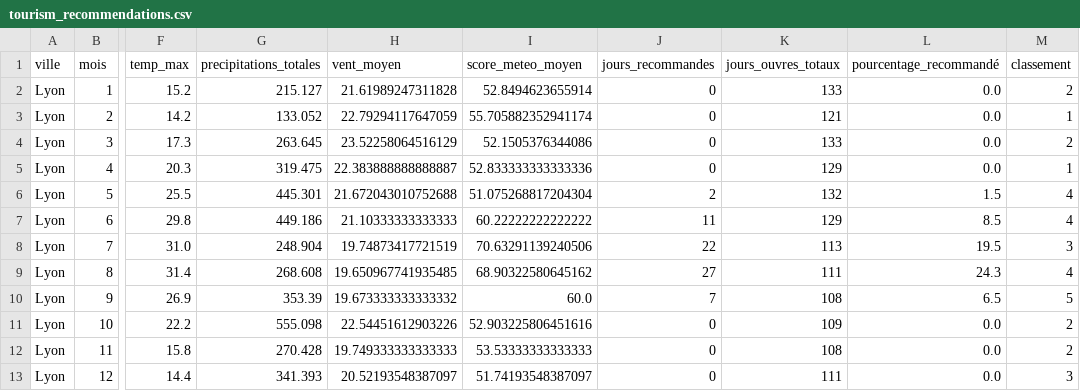
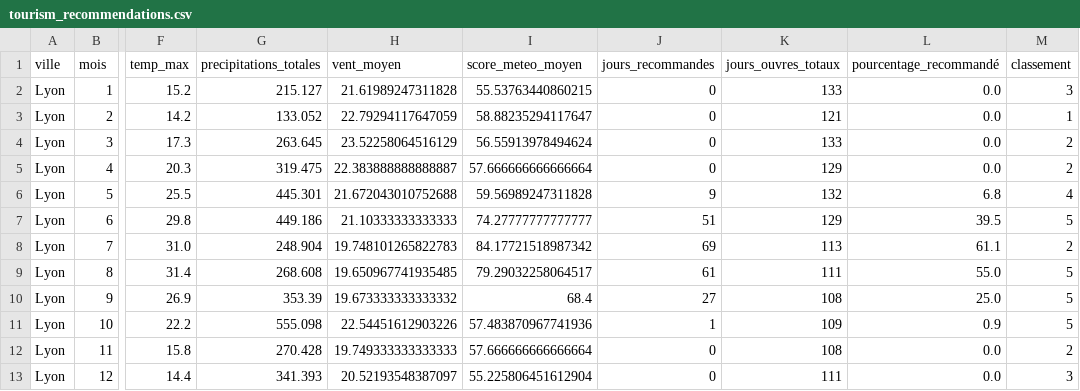
Before and after one commit to Mihajatiana-dev/DONNEES2-dashboard-meteo, a CSV file: dags/data/final/tourism_recommendations.csv, drawn as a sheet; only a part is shown, gaps mark what is left out; the diff covers the shown part only; the diff names each change by its address in the sheet, - before the commit and + after, or states it on an @@ line.

Commit message:
fix: update data

```diff
--- a/dags/data/final/tourism_recommendations.csv
+++ b/dags/data/final/tourism_recommendations.csv
-I2 (score_meteo_moyen): 52.8494623655914
+I2 (score_meteo_moyen): 55.53763440860215
-M2 (classement): 2
+M2 (classement): 3
-I3 (score_meteo_moyen): 55.705882352941174
+I3 (score_meteo_moyen): 58.88235294117647
-I4 (score_meteo_moyen): 52.1505376344086
+I4 (score_meteo_moyen): 56.55913978494624
-I5 (score_meteo_moyen): 52.833333333333336
+I5 (score_meteo_moyen): 57.666666666666664
-M5 (classement): 1
+M5 (classement): 2
-I6 (score_meteo_moyen): 51.075268817204304
+I6 (score_meteo_moyen): 59.56989247311828
-J6 (jours_recommandes): 2
+J6 (jours_recommandes): 9
-L6 (pourcentage_recommandé): 1.5
+L6 (pourcentage_recommandé): 6.8
-I7 (score_meteo_moyen): 60.22222222222222
+I7 (score_meteo_moyen): 74.27777777777777
-J7 (jours_recommandes): 11
+J7 (jours_recommandes): 51
-L7 (pourcentage_recommandé): 8.5
+L7 (pourcentage_recommandé): 39.5
-M7 (classement): 4
+M7 (classement): 5
-H8 (vent_moyen): 19.74873417721519
+H8 (vent_moyen): 19.748101265822783
-I8 (score_meteo_moyen): 70.63291139240506
+I8 (score_meteo_moyen): 84.17721518987342
-J8 (jours_recommandes): 22
+J8 (jours_recommandes): 69
-L8 (pourcentage_recommandé): 19.5
+L8 (pourcentage_recommandé): 61.1
-M8 (classement): 3
+M8 (classement): 2
-I9 (score_meteo_moyen): 68.90322580645162
+I9 (score_meteo_moyen): 79.29032258064517
-J9 (jours_recommandes): 27
+J9 (jours_recommandes): 61
-L9 (pourcentage_recommandé): 24.3
+L9 (pourcentage_recommandé): 55.0
-M9 (classement): 4
+M9 (classement): 5
-I10 (score_meteo_moyen): 60.0
+I10 (score_meteo_moyen): 68.4
-J10 (jours_recommandes): 7
+J10 (jours_recommandes): 27
-L10 (pourcentage_recommandé): 6.5
+L10 (pourcentage_recommandé): 25.0
-I11 (score_meteo_moyen): 52.903225806451616
+I11 (score_meteo_moyen): 57.483870967741936
-J11 (jours_recommandes): 0
+J11 (jours_recommandes): 1
-L11 (pourcentage_recommandé): 0.0
+L11 (pourcentage_recommandé): 0.9
-M11 (classement): 2
+M11 (classement): 5
-I12 (score_meteo_moyen): 53.53333333333333
+I12 (score_meteo_moyen): 57.666666666666664
-I13 (score_meteo_moyen): 51.74193548387097
+I13 (score_meteo_moyen): 55.225806451612904
```
Also changed, not shown: 130 edited cells elsewhere in this file, dags/data/historical/historical_raw.csv, dags/data/processed/cleaned_weather_2025-07-03.csv, 8 other files.
